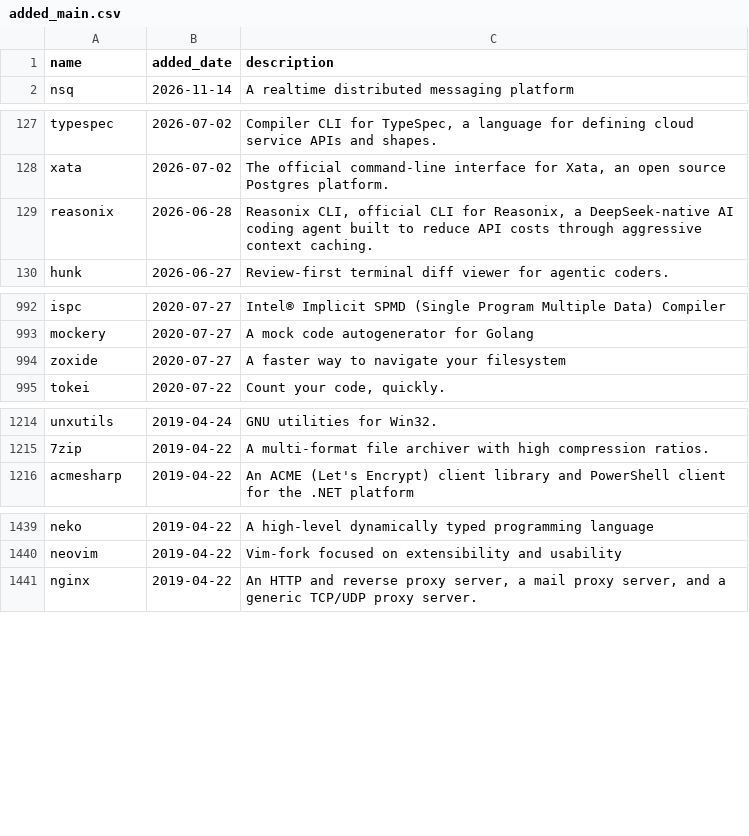
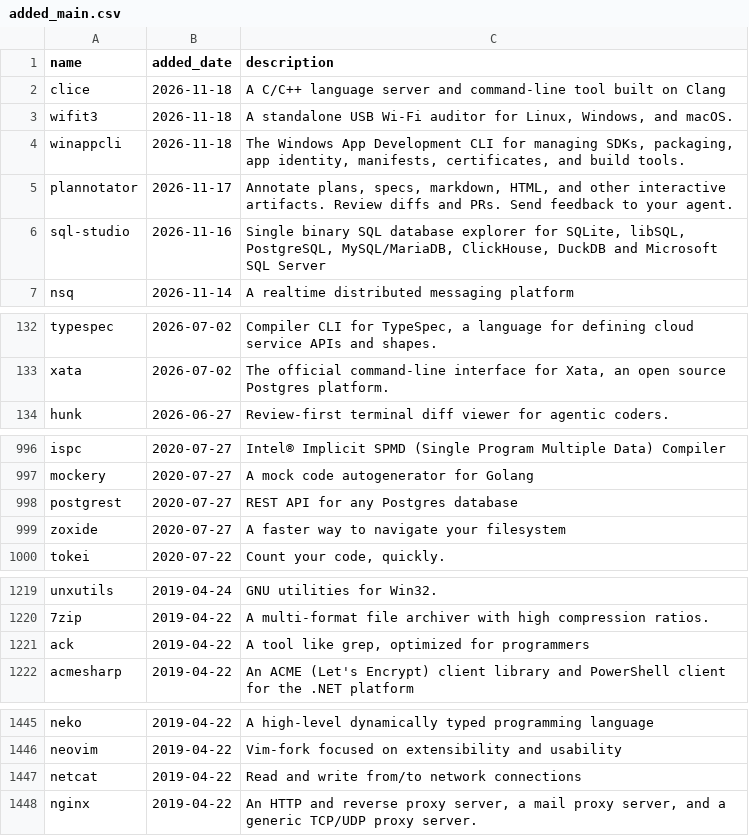
Before and after one commit to scillidan/actions, a CSV file: scoop-manifests/added_main.csv, drawn as a sheet; only a part is shown, gaps mark what is left out; removed rows and columns are numbered as before the commit, all else as after; the diff names each change by its address in the sheet, - before the commit and + after, or states it on an @@ line.

```diff
--- a/scoop-manifests/added_main.csv
+++ b/scoop-manifests/added_main.csv
+row 2: clice | 2026-11-18 | A C/C++ language server and command-line tool built on Clang
+row 3: wifit3 | 2026-11-18 | A standalone USB Wi-Fi auditor for Linux, Windows, and macOS.
+row 4: winappcli | 2026-11-18 | The Windows App Development CLI for managing SDKs, packaging, app identity, manifests, certificates, and build tools.
+row 5: plannotator | 2026-11-17 | Annotate plans, specs, markdown, HTML, and other interactive artifacts. Review diffs and PRs. Send feedback to your agent.
+row 6: sql-studio | 2026-11-16 | Single binary SQL database explorer for SQLite, libSQL, PostgreSQL, MySQL/MariaDB, ClickHouse, DuckDB and Microsoft SQL Server
-row 129: reasonix | 2026-06-28 | Reasonix CLI, official CLI for Reasonix, a DeepSeek-native AI coding agent built to reduce API costs through aggressive context caching.
+row 998: postgrest | 2020-07-27 | REST API for any Postgres database
+row 1221: ack | 2019-04-22 | A tool like grep, optimized for programmers
+row 1447: netcat | 2019-04-22 | Read and write from/to network connections
```
Also changed, not shown: scoop-manifests/added_extras.csv, scoop-manifests/archived.csv, 3 other files.
